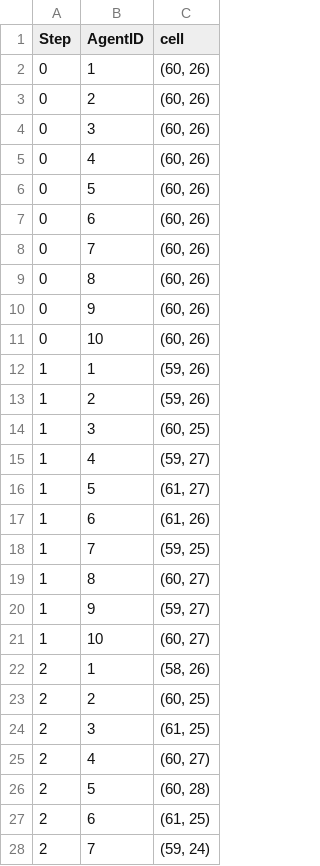
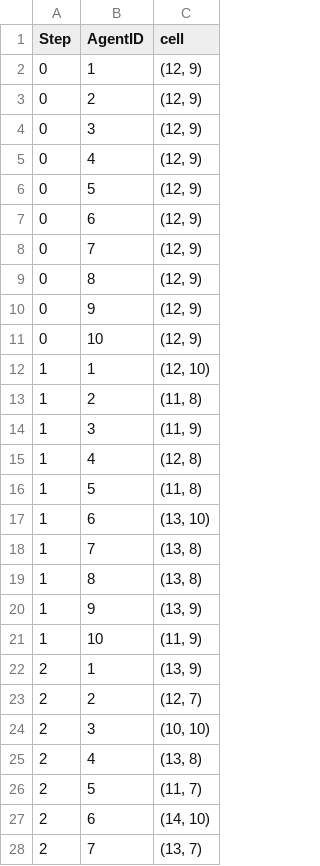
Before and after one commit to WimPouw/multi_agent_systems_practicum, a CSV file: models/fullfunc_grid_python_model/grid/Data_generated/csvs/agent_data.csv, drawn as a sheet; only a part is shown; the diff covers the shown part only.

```diff
--- a/models/fullfunc_grid_python_model/grid/Data_generated/csvs/agent_data.csv
+++ b/models/fullfunc_grid_python_model/grid/Data_generated/csvs/agent_data.csv
@@ -1,28 +1,28 @@
 Step,AgentID,cell
-0,1,"(60, 26)"
-0,2,"(60, 26)"
-0,3,"(60, 26)"
-0,4,"(60, 26)"
-0,5,"(60, 26)"
-0,6,"(60, 26)"
-0,7,"(60, 26)"
-0,8,"(60, 26)"
-0,9,"(60, 26)"
-0,10,"(60, 26)"
-1,1,"(59, 26)"
-1,2,"(59, 26)"
-1,3,"(60, 25)"
-1,4,"(59, 27)"
-1,5,"(61, 27)"
-1,6,"(61, 26)"
-1,7,"(59, 25)"
-1,8,"(60, 27)"
-1,9,"(59, 27)"
-1,10,"(60, 27)"
-2,1,"(58, 26)"
-2,2,"(60, 25)"
-2,3,"(61, 25)"
-2,4,"(60, 27)"
-2,5,"(60, 28)"
-2,6,"(61, 25)"
-2,7,"(59, 24)"
+0,1,"(12, 9)"
+0,2,"(12, 9)"
+0,3,"(12, 9)"
+0,4,"(12, 9)"
+0,5,"(12, 9)"
+0,6,"(12, 9)"
+0,7,"(12, 9)"
+0,8,"(12, 9)"
+0,9,"(12, 9)"
+0,10,"(12, 9)"
+1,1,"(12, 10)"
+1,2,"(11, 8)"
+1,3,"(11, 9)"
+1,4,"(12, 8)"
+1,5,"(11, 8)"
+1,6,"(13, 10)"
+1,7,"(13, 8)"
+1,8,"(13, 8)"
+1,9,"(13, 9)"
+1,10,"(11, 9)"
+2,1,"(13, 9)"
+2,2,"(12, 7)"
+2,3,"(10, 10)"
+2,4,"(13, 8)"
+2,5,"(11, 7)"
+2,6,"(14, 10)"
+2,7,"(13, 7)"
```
Also changed, not shown: 83 edited cells elsewhere in this file, models/fullfunc_grid_python_model/grid/Data_generated/csvs/batch_run_5seeds.csv, models/fullfunc_grid_python_model/grid/Data_generated/csvs/model_data.csv, 5 other files.
